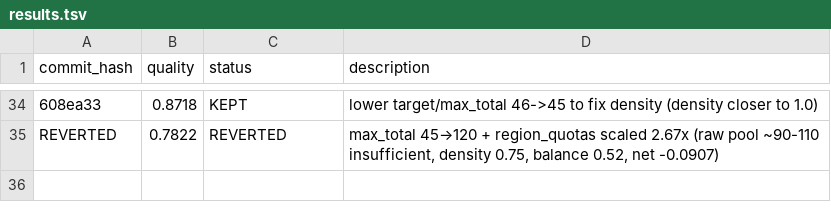
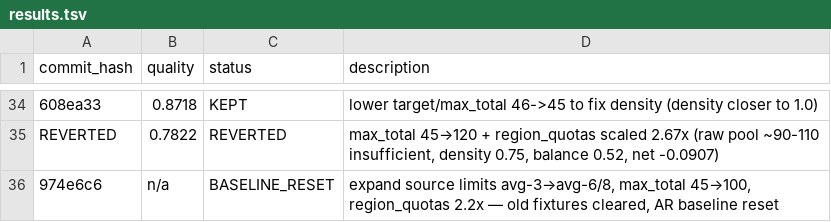
Before and after one commit to chengli1986/global-news, a TSV file: autoresearch/results.tsv, drawn as a sheet; only a part is shown, gaps mark what is left out; the diff names each change by its address in the sheet, - before the commit and + after, or states it on an @@ line.

Commit message:
data: log AR baseline reset in results.tsv

```diff
--- a/autoresearch/results.tsv
+++ b/autoresearch/results.tsv
+row 36: 974e6c6 | n/a | BASELINE_RESET | expand source limits avg-3→avg-6/8, max_total 45→100, region_quotas 2.2x — old fixtures cleared, AR baseline reset
```
